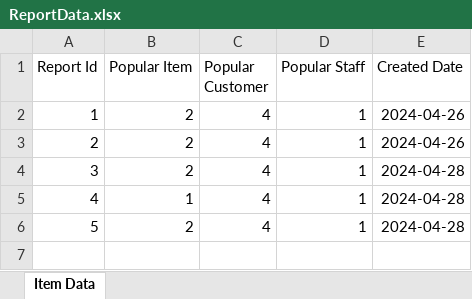
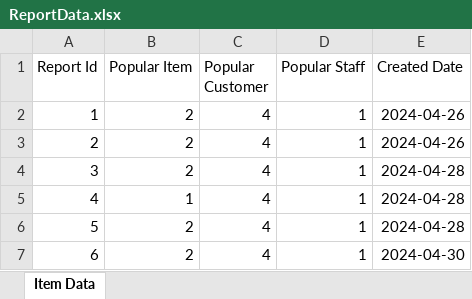
Before and after one commit to sauravss98/Java-Restaurant-Application, an Excel workbook: Group14-A2/src/main/java/Report/ReportData.xlsx, sheet Item Data, drawn as a sheet; values as stored, in another font and other column widths than the file's, no borders; the diff names each change by its address in the sheet, - before the commit and + after, or states it on an @@ line.

```diff
--- a/Group14-A2/src/main/java/Report/ReportData.xlsx (sheet Item Data)
+++ b/Group14-A2/src/main/java/Report/ReportData.xlsx (sheet Item Data)
+row 7: 6 | 2 | 4 | 1 | 2024-04-30
```
Also changed, not shown: Group14-A2/src/main/java/Items/ItemData.xlsx, Group14-A2/src/main/java/Orders/OrderData.xlsx, 10 other files.
